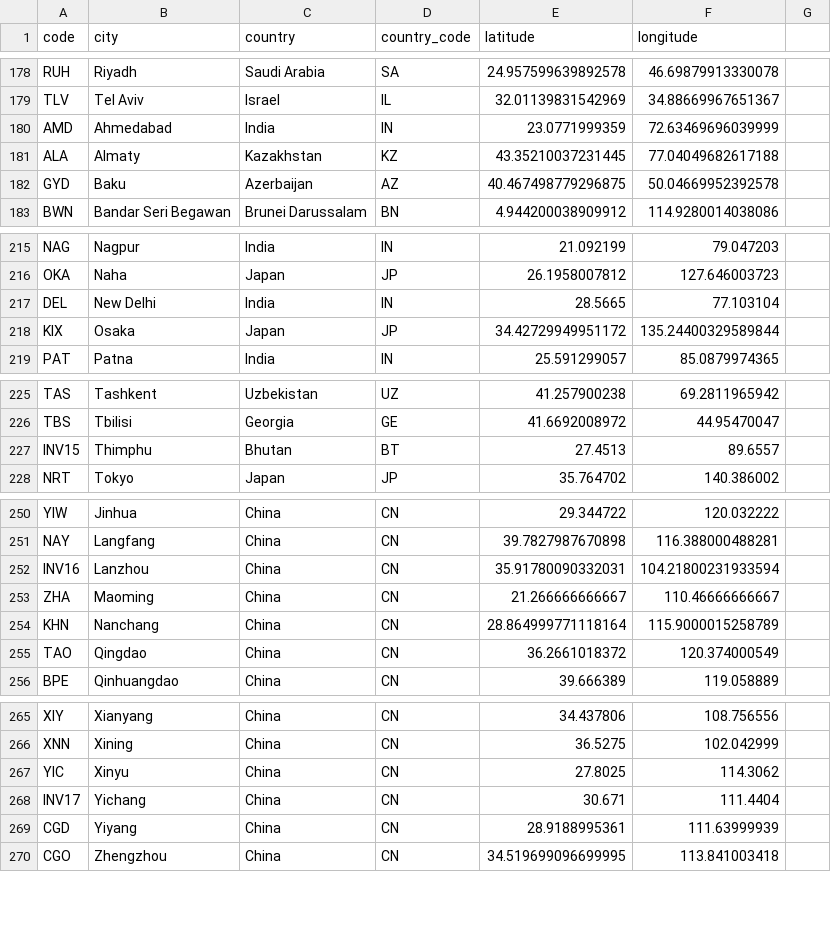
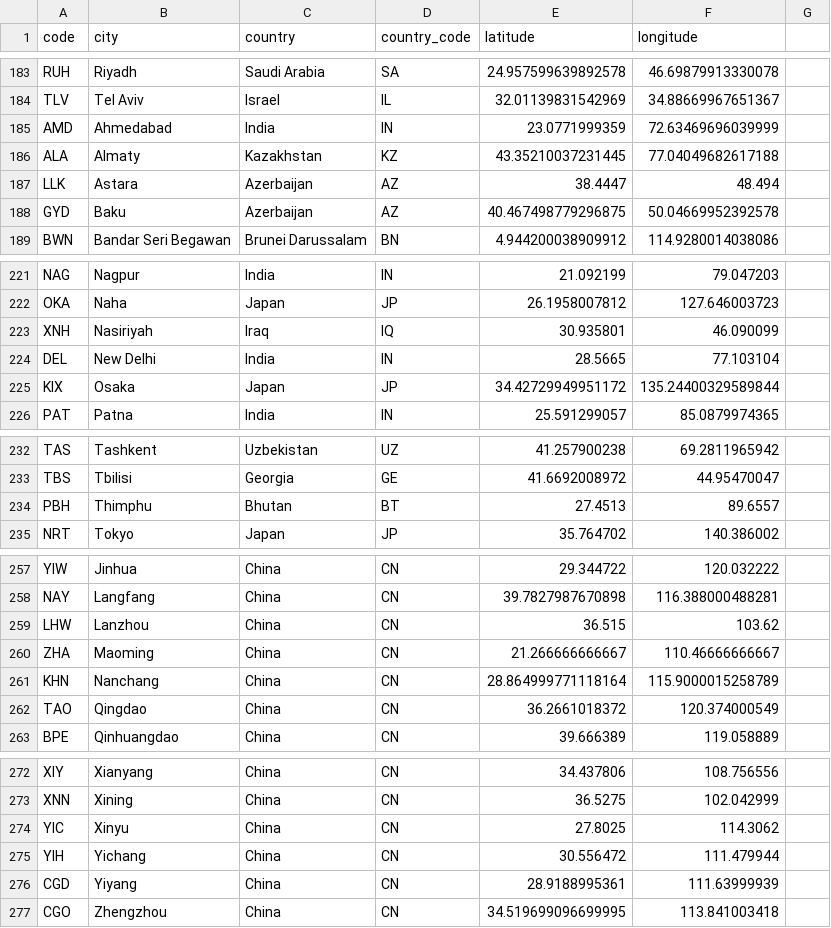
Before and after one commit to tobilg/cloudflare-edge-location, a CSV file: dist/cloudflare-edge-locations.csv, drawn as a sheet; only a part is shown, gaps mark what is left out; the diff covers the shown part only.

```diff
--- a/dist/cloudflare-edge-locations.csv
+++ b/dist/cloudflare-edge-locations.csv
@@ -181,2 +186,3 @@ AMD,Ahmedabad,India,IN,23.0771999359,72.63469696039999
 ALA,Almaty,Kazakhstan,KZ,43.35210037231445,77.04049682617188
+LLK,Astara,Azerbaijan,AZ,38.4447,48.494
 GYD,Baku,Azerbaijan,AZ,40.467498779296875,50.04669952392578
@@ -216,2 +222,3 @@ NAG,Nagpur,India,IN,21.092199,79.047203
 OKA,Naha,Japan,JP,26.1958007812,127.646003723
+XNH,Nasiriyah,Iraq,IQ,30.935801,46.090099
 DEL,New Delhi,India,IN,28.5665,77.103104
@@ -226,3 +233,3 @@ TAS,Tashkent,Uzbekistan,UZ,41.257900238,69.2811965942
 TBS,Tbilisi,Georgia,GE,41.6692008972,44.95470047
-INV15,Thimphu,Bhutan,BT,27.4513,89.6557
+PBH,Thimphu,Bhutan,BT,27.4513,89.6557
 NRT,Tokyo,Japan,JP,35.764702,140.386002
@@ -251,3 +258,3 @@ YIW,Jinhua,China,CN,29.344722,120.032222
 NAY,Langfang,China,CN,39.7827987670898,116.388000488281
-INV16,Lanzhou,China,CN,35.91780090332031,104.21800231933594
+LHW,Lanzhou,China,CN,36.515,103.62
 ZHA,Maoming,China,CN,21.266666666667,110.46666666667
@@ -267,3 +274,3 @@ XNN,Xining,China,CN,36.5275,102.042999
 YIC,Xinyu,China,CN,27.8025,114.3062
-INV17,Yichang,China,CN,30.671,111.4404
+YIH,Yichang,China,CN,30.556472,111.479944
 CGD,Yiyang,China,CN,28.9188995361,111.63999939
```
Also changed, not shown: 8 added rows and 1 removed row elsewhere in this file, 6 other files.
